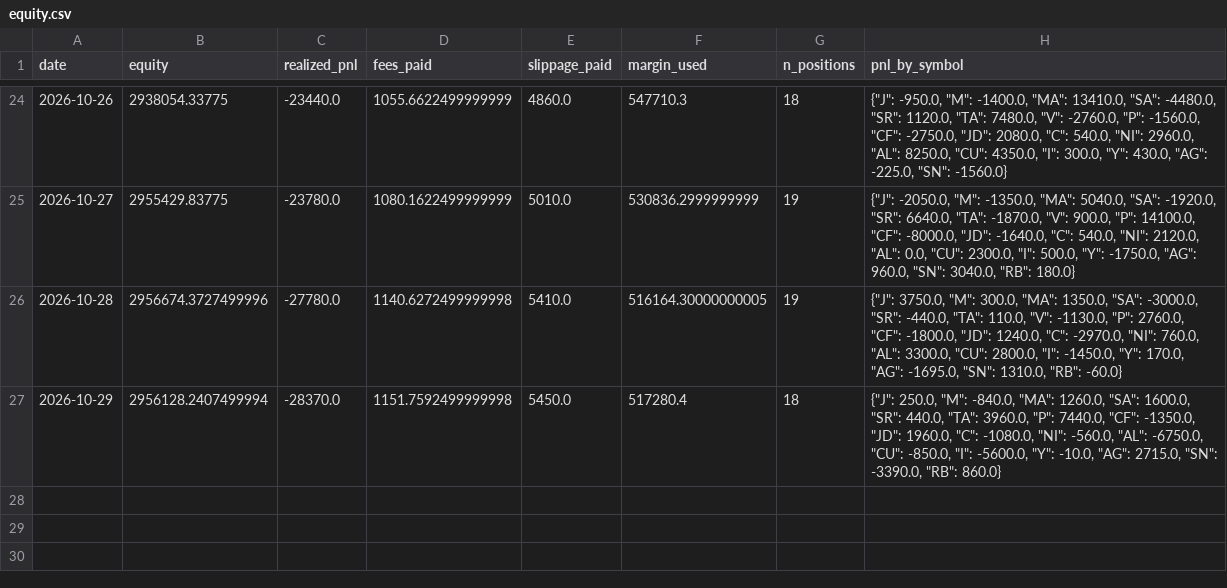
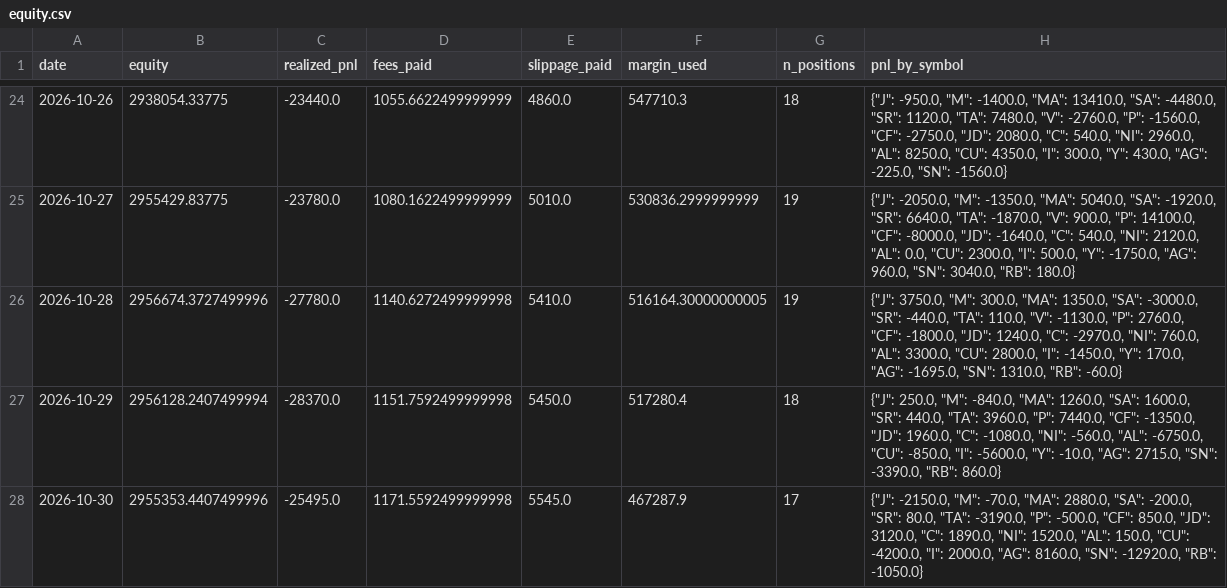
Before and after one commit to goodzcyabc/cta-china-futures, a CSV file: paper/v03/equity.csv, drawn as a sheet; only a part is shown, gaps mark what is left out; the diff names each change by its address in the sheet, - before the commit and + after, or states it on an @@ line.

Commit message:
paper: 2026-10-30

```diff
--- a/paper/v03/equity.csv
+++ b/paper/v03/equity.csv
+row 28: 2026-10-30 | 2955353.4407499996 | -25495.0 | 1171.5592499999998 | 5545.0 | 467287.9 | 17 | {"J": -2150.0, "M": -70.0, "MA": 2880.0, "SA": -200.0, "SR": 80.0, "TA": -3190.0, "P": -500.0, "CF": 850.0, "JD": 3120.0, "C": 1890.0, "NI": 1520.0, "AL": 150.0, "CU": -4200.0, "I": 2000.0, "AG": 8160.0, "SN": -12920.0, "RB": -1050.0}
```
Also changed, not shown: paper/v01/equity.csv, paper/v01r/equity.csv, 31 other files.
